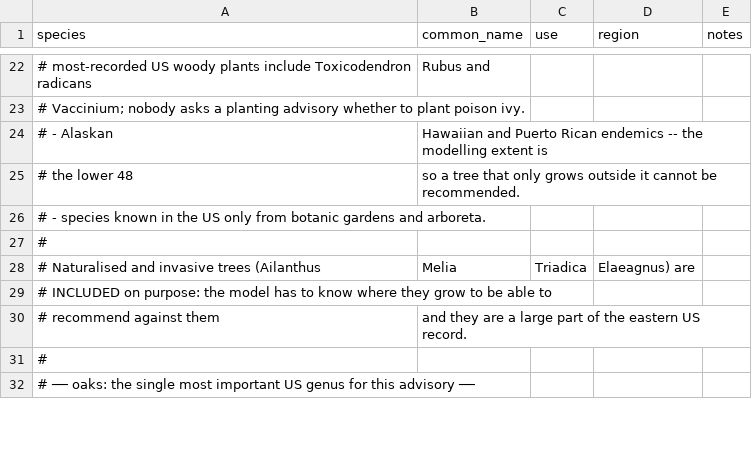
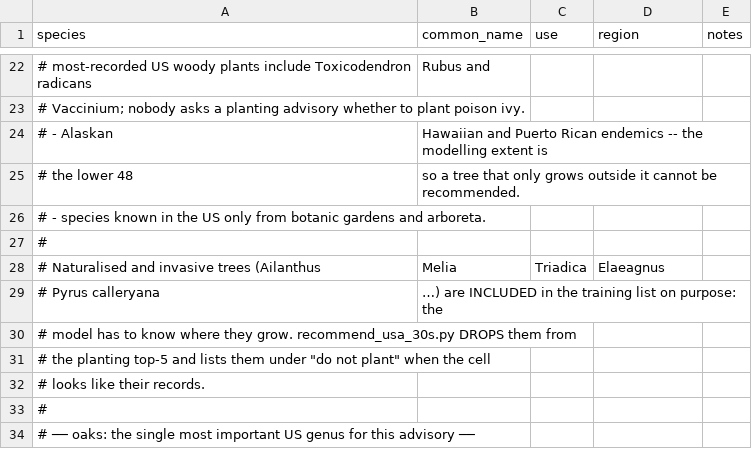
Before and after one commit to deeksha-amd/ROCm-Accelerated-Tree-Advisory-System, a CSV file: data/usa_tree_species_list.csv, drawn as a sheet; only a part is shown, gaps mark what is left out.

```diff
--- a/data/usa_tree_species_list.csv
+++ b/data/usa_tree_species_list.csv
@@ -27,5 +27,7 @@ species,common_name,use,region,notes
 #
-# Naturalised and invasive trees (Ailanthus, Melia, Triadica, Elaeagnus) are
-# INCLUDED on purpose: the model has to know where they grow to be able to
-# recommend against them, and they are a large part of the eastern US record.
+# Naturalised and invasive trees (Ailanthus, Melia, Triadica, Elaeagnus,
+# Pyrus calleryana, …) are INCLUDED in the training list on purpose: the
+# model has to know where they grow. recommend_usa_30s.py DROPS them from
+# the planting top-5 and lists them under "do not plant" when the cell
+# looks like their records.
 #
```
Also changed, not shown: 9 other files.
